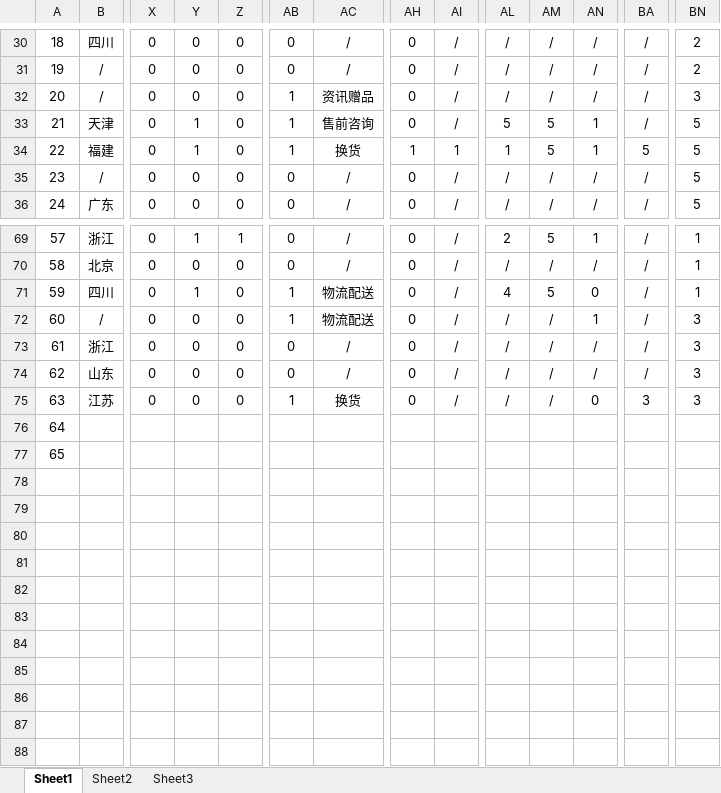
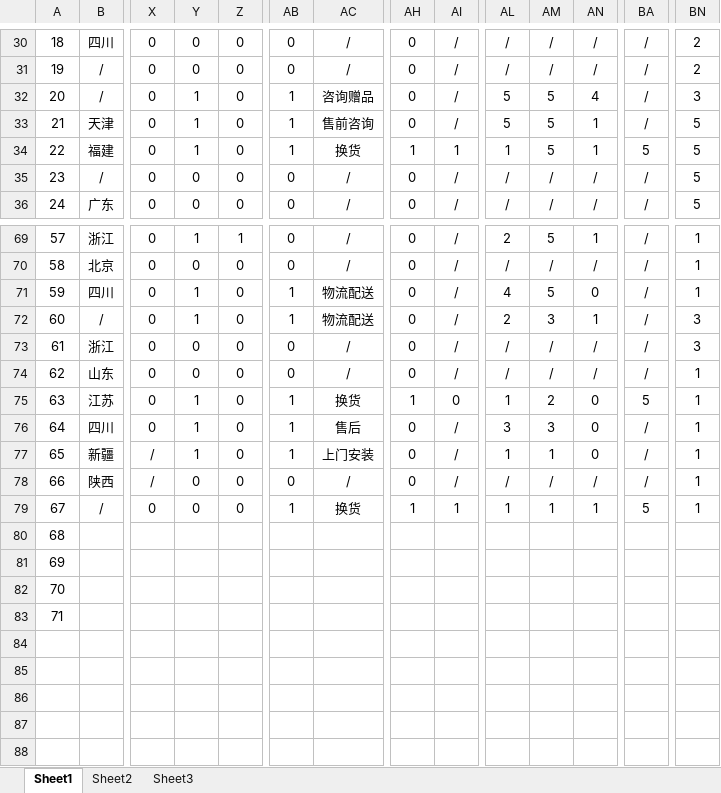
Before and after one commit to MarginC/user_data_for_haier, an Excel workbook: user_data_for_haier.xlsx, sheet Sheet1, drawn as a sheet; only a part is shown, gaps mark what is left out; values as stored, in another font and other column widths than the file's, no borders; removed rows and columns are numbered as before the commit, all else as after; rows hold the shown columns only; the diff names each change by its address in the sheet, - before the commit and + after, or states it on an @@ line.

```diff
--- a/user_data_for_haier.xlsx (sheet Sheet1)
+++ b/user_data_for_haier.xlsx (sheet Sheet1)
-Y32: 0
+Y32: 1
-AC32: 资讯赠品
+AC32: 咨询赠品
-AL32: /
+AL32: 5
-AM32: /
+AM32: 5
-AN32: /
+AN32: 4
-Y72: 0
+Y72: 1
-AL72: /
+AL72: 2
-AM72: /
+AM72: 3
-BN74:BN75: 3
+BN74:BN75: 1
-Y75: 0
+Y75: 1
-AH75: 0
+AH75: 1
-AI75: /
+AI75: 0
-AL75: /
+AL75: 1
-AM75: /
+AM75: 2
-BA75: 3
+BA75: 5
-row 76: 64
-row 77: 65
-row 78: (empty)
-row 79: (empty)
-row 80: (empty)
-row 81: (empty)
-row 82: (empty)
-row 83: (empty)
+row 76: 64 | 四川 | 0 | 1 | 0 | 1 | 售后 | 0 | / | 3 | 3 | 0 | / | 1
+row 77: 65 | 新疆 | / | 1 | 0 | 1 | 上门安装 | 0 | / | 1 | 1 | 0 | / | 1
+row 78: 66 | 陕西 | / | 0 | 0 | 0 | / | 0 | / | / | / | / | / | 1
+row 79: 67 | / | 0 | 0 | 0 | 1 | 换货 | 1 | 1 | 1 | 1 | 1 | 5 | 1
+row 80: 68
+row 81: 69
+row 82: 70
+row 83: 71
```
Also changed, not shown: 1 other file.
